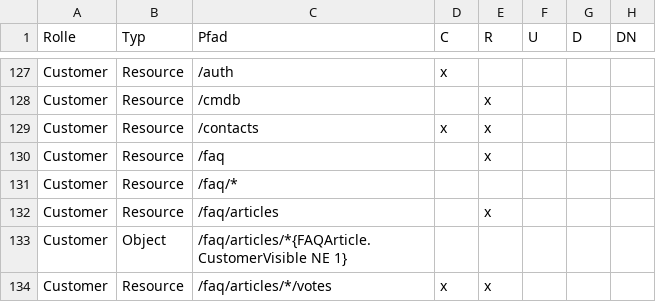
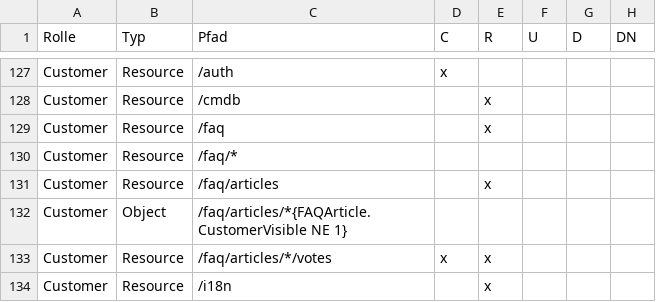
Before and after one commit to kix-service-software/kix-backend, a CSV file: var/packagesetup/initial_permissions.csv, drawn as a sheet; only a part is shown, gaps mark what is left out; the shorter side is filled out with more unchanged rows; the diff names each change by its address in the sheet, - before the commit and + after, or states it on an @@ line.

```diff
--- a/var/packagesetup/initial_permissions.csv
+++ b/var/packagesetup/initial_permissions.csv
-row 129: Customer | Resource | /contacts | x | x
```
Also changed, not shown: 1 other file.
